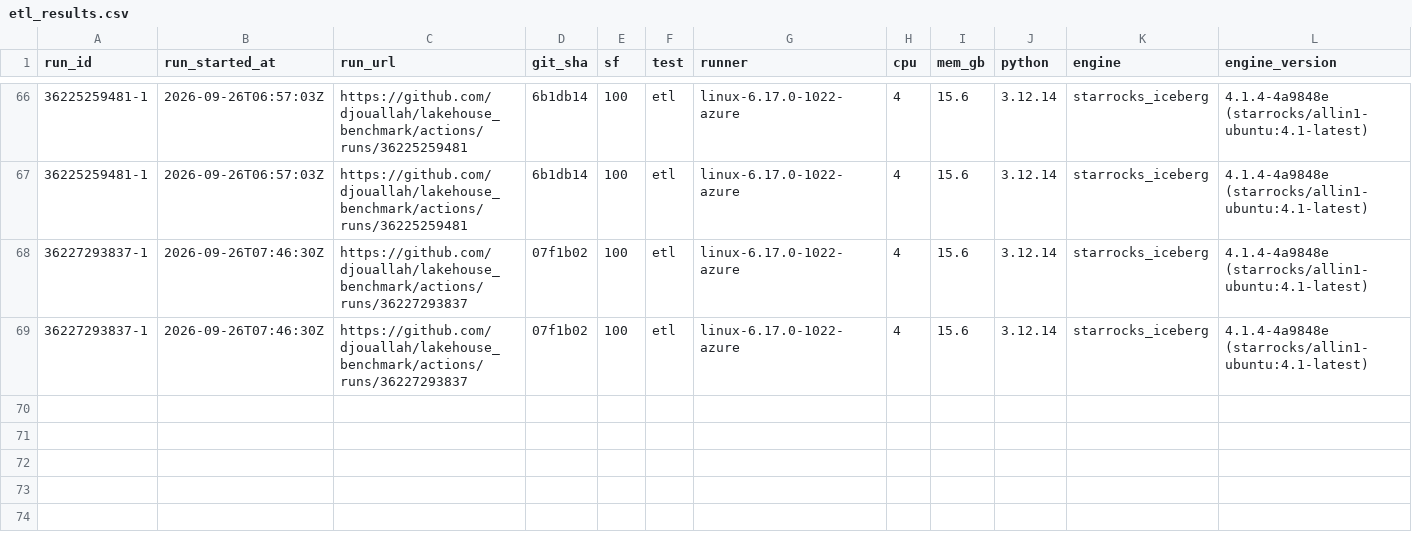
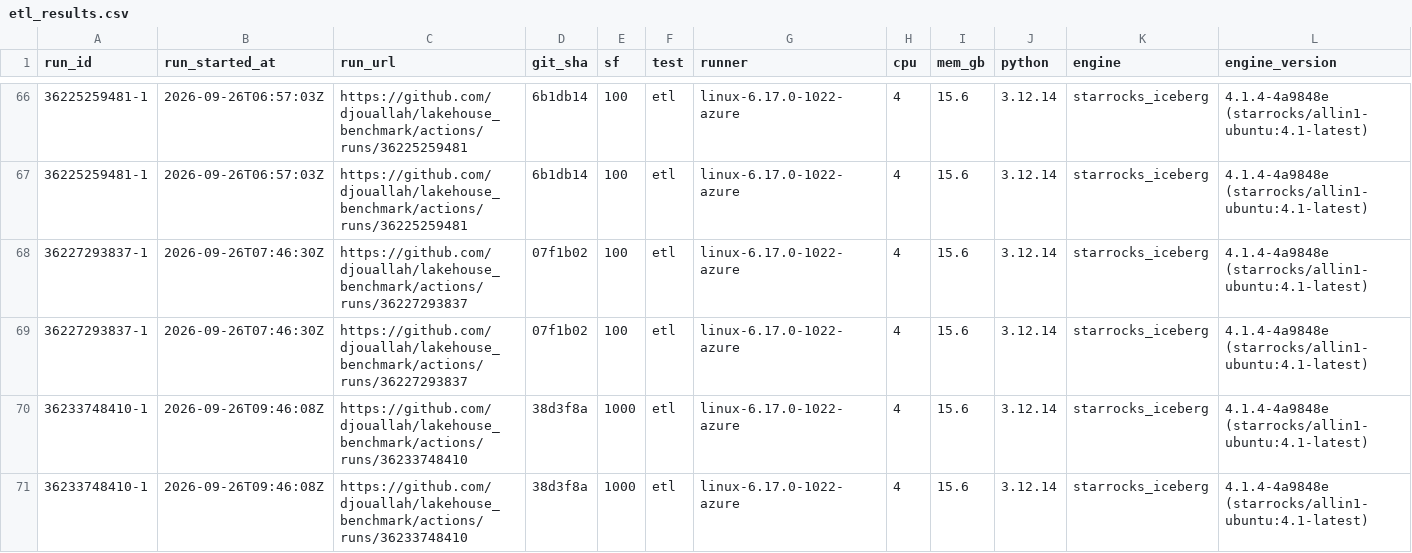
Before and after one commit to djouallah/bench, a CSV file: docs/data/etl_results.csv, drawn as a sheet; only a part is shown, gaps mark what is left out; rows hold the shown columns only; the diff names each change by its address in the sheet, - before the commit and + after, or states it on an @@ line.

```diff
--- a/docs/data/etl_results.csv
+++ b/docs/data/etl_results.csv
+row 70: 36233748410-1 | 2026-09-26T09:46:08Z | https://github.com/djouallah/lakehouse_benchmark/actions/runs/36233748410 | 38d3f8a | 1000 | etl | linux-6.17.0-1022-azure | 4 | 15.6 | 3.12.14 | starrocks_iceberg | 4.1.4-4a9848e (starrocks/allin1-ubuntu:4.1-latest)
+row 71: 36233748410-1 | 2026-09-26T09:46:08Z | https://github.com/djouallah/lakehouse_benchmark/actions/runs/36233748410 | 38d3f8a | 1000 | etl | linux-6.17.0-1022-azure | 4 | 15.6 | 3.12.14 | starrocks_iceberg | 4.1.4-4a9848e (starrocks/allin1-ubuntu:4.1-latest)
```
Also changed, not shown: 6 other files.
